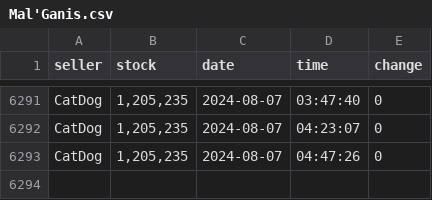
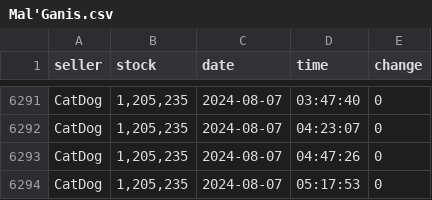
Before and after one commit to Troleano79/script, a CSV file: csv/Mal'Ganis.csv, drawn as a sheet; only a part is shown, gaps mark what is left out; the diff names each change by its address in the sheet, - before the commit and + after, or states it on an @@ line.

```diff
--- a/csv/Mal'Ganis.csv
+++ b/csv/Mal'Ganis.csv
+row 6294: CatDog | 1,205,235 | 2024-08-07 | 05:17:53 | 0
```
Also changed, not shown: csv/Area.csv, csv/Stormrage.csv, 1 other file.
